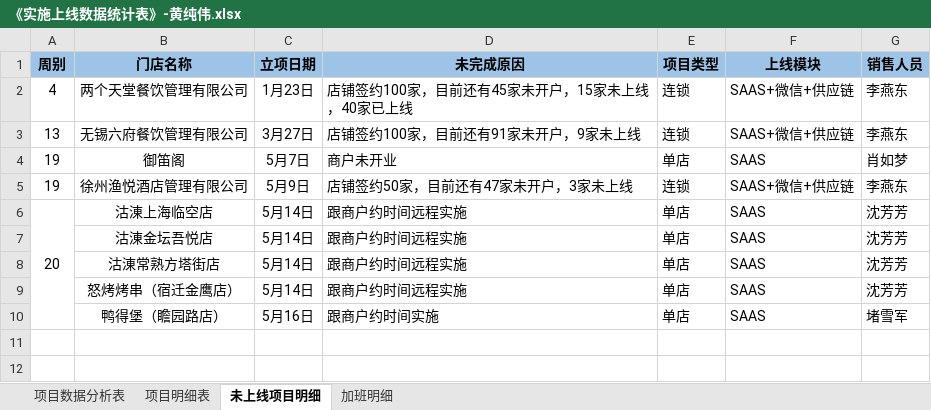
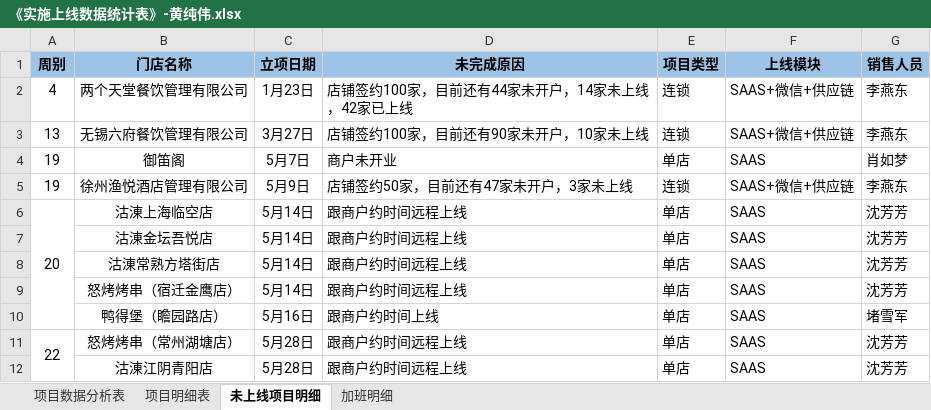
Before and after one commit to zhanglei601396810/NanJing, an Excel workbook: 周数据/《实施上线数据统计表》-黄纯伟.xlsx, sheet 未上线项目明细, drawn as a sheet; values as stored, in another font and other column widths than the file's, no borders; the diff names each change by its address in the sheet, - before the commit and + after, or states it on an @@ line.

```diff
--- a/周数据/《实施上线数据统计表》-黄纯伟.xlsx (sheet 未上线项目明细)
+++ b/周数据/《实施上线数据统计表》-黄纯伟.xlsx (sheet 未上线项目明细)
-D2 (未完成原因): 店铺签约100家，目前还有45家未开户，15家未上线，40家已上线
+D2 (未完成原因): 店铺签约100家，目前还有44家未开户，14家未上线，42家已上线
-D3 (未完成原因): 店铺签约100家，目前还有91家未开户，9家未上线
+D3 (未完成原因): 店铺签约100家，目前还有90家未开户，10家未上线
-D6:D9 (未完成原因): 跟商户约时间远程实施
+D6:D9 (未完成原因): 跟商户约时间远程上线
-D10 (未完成原因): 跟商户约时间实施
+D10 (未完成原因): 跟商户约时间上线
+row 11: 22 | 怒烤烤串（常州湖塘店） | 5月28日 | 跟商户约时间远程上线 | 单店 | SAAS | 沈芳芳
+row 12:  | 沽涷江阴青阳店 | 5月28日 | 跟商户约时间远程上线 | 单店 | SAAS | 沈芳芳
```
Also changed, not shown: sheet 项目明细表, sheet 项目数据分析表, sheet 加班明细.
